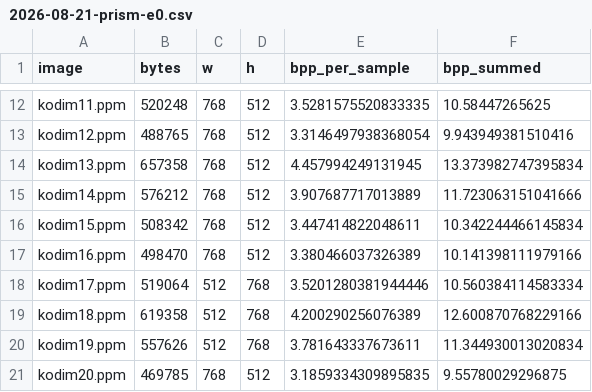
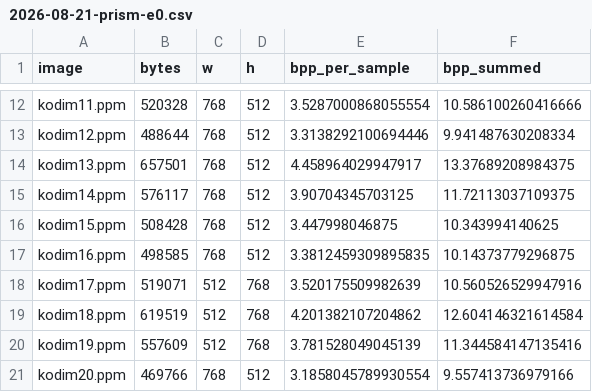
Before and after one commit to Userfrom1995/RandomLabs, a CSV file: prism/benchmarks/results/2026-08-21-prism-e0.csv, drawn as a sheet; only a part is shown, gaps mark what is left out; the diff covers the shown part only; the diff names each change by its address in the sheet, - before the commit and + after, or states it on an @@ line.

```diff
--- a/prism/benchmarks/results/2026-08-21-prism-e0.csv
+++ b/prism/benchmarks/results/2026-08-21-prism-e0.csv
-B12 (bytes): 520248
+B12 (bytes): 520328
-E12 (bpp_per_sample): 3.5281575520833335
+E12 (bpp_per_sample): 3.5287000868055554
-F12 (bpp_summed): 10.58447265625
+F12 (bpp_summed): 10.586100260416666
-B13 (bytes): 488765
+B13 (bytes): 488644
-E13 (bpp_per_sample): 3.3146497938368054
+E13 (bpp_per_sample): 3.3138292100694446
-F13 (bpp_summed): 9.943949381510416
+F13 (bpp_summed): 9.941487630208334
-B14 (bytes): 657358
+B14 (bytes): 657501
-E14 (bpp_per_sample): 4.457994249131945
+E14 (bpp_per_sample): 4.458964029947917
-F14 (bpp_summed): 13.373982747395834
+F14 (bpp_summed): 13.37689208984375
-B15 (bytes): 576212
+B15 (bytes): 576117
-E15 (bpp_per_sample): 3.907687717013889
+E15 (bpp_per_sample): 3.90704345703125
-F15 (bpp_summed): 11.723063151041666
+F15 (bpp_summed): 11.72113037109375
-B16 (bytes): 508342
+B16 (bytes): 508428
-E16 (bpp_per_sample): 3.447414822048611
+E16 (bpp_per_sample): 3.447998046875
-F16 (bpp_summed): 10.342244466145834
+F16 (bpp_summed): 10.343994140625
-B17 (bytes): 498470
+B17 (bytes): 498585
-E17 (bpp_per_sample): 3.380466037326389
+E17 (bpp_per_sample): 3.3812459309895835
-F17 (bpp_summed): 10.141398111979166
+F17 (bpp_summed): 10.14373779296875
-B18 (bytes): 519064
+B18 (bytes): 519071
-E18 (bpp_per_sample): 3.5201280381944446
+E18 (bpp_per_sample): 3.520175509982639
-F18 (bpp_summed): 10.560384114583334
+F18 (bpp_summed): 10.560526529947916
-B19 (bytes): 619358
+B19 (bytes): 619519
-E19 (bpp_per_sample): 4.200290256076389
+E19 (bpp_per_sample): 4.201382107204862
-F19 (bpp_summed): 12.600870768229166
+F19 (bpp_summed): 12.604146321614584
-B20 (bytes): 557626
+B20 (bytes): 557609
-E20 (bpp_per_sample): 3.781643337673611
+E20 (bpp_per_sample): 3.781528049045139
-F20 (bpp_summed): 11.344930013020834
+F20 (bpp_summed): 11.344584147135416
-B21 (bytes): 469785
+B21 (bytes): 469766
-E21 (bpp_per_sample): 3.1859334309895835
+E21 (bpp_per_sample): 3.1858045789930554
-F21 (bpp_summed): 9.55780029296875
+F21 (bpp_summed): 9.557413736979166
```
Also changed, not shown: 44 edited cells elsewhere in this file, prism/benchmarks/results/2026-08-22-prism-e0.csv, 3 other files.
